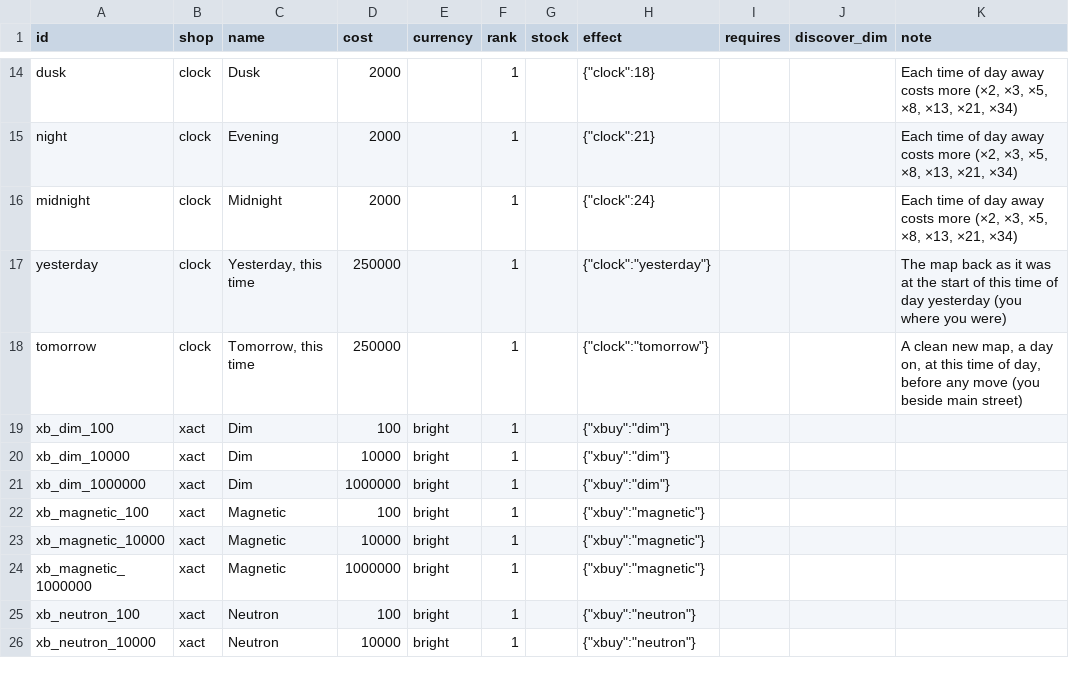
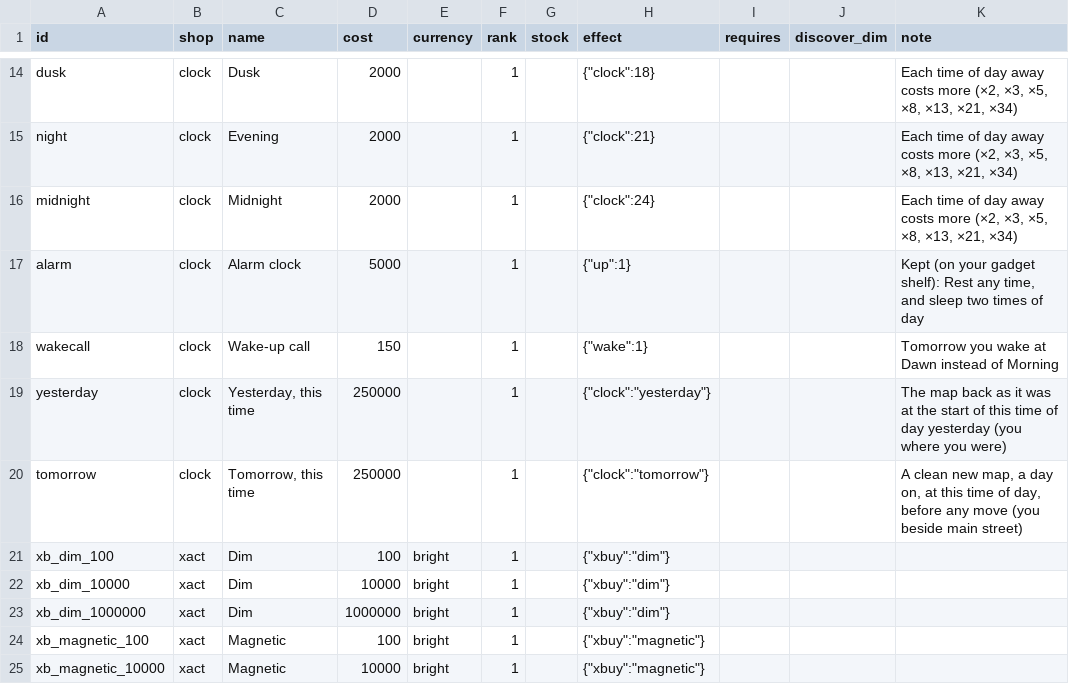
Before and after one commit to jamesmhoag/infinitelight, a CSV file: content/shop_items.csv, drawn as a sheet; only a part is shown, gaps mark what is left out; the shorter side is filled out with more unchanged rows; the diff names each change by its address in the sheet, - before the commit and + after, or states it on an @@ line.

```diff
--- a/content/shop_items.csv
+++ b/content/shop_items.csv
+row 17: alarm | clock | Alarm clock | 5000 |  | 1 |  | {"up":1} |  |  | Kept (on your gadget shelf): Rest any time, and sleep two times of day
+row 18: wakecall | clock | Wake-up call | 150 |  | 1 |  | {"wake":1} |  |  | Tomorrow you wake at Dawn instead of Morning
```
Also changed, not shown: content/strings.csv, content/tuners.csv, 5 other files.
